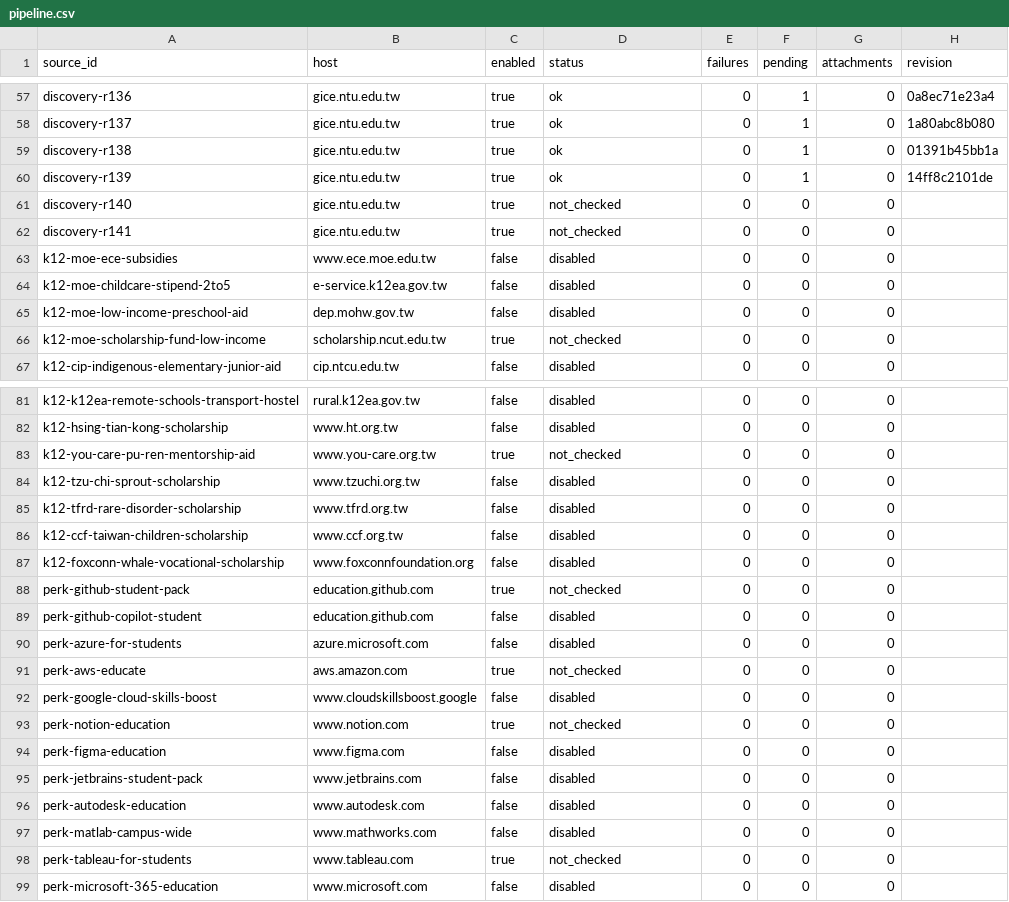
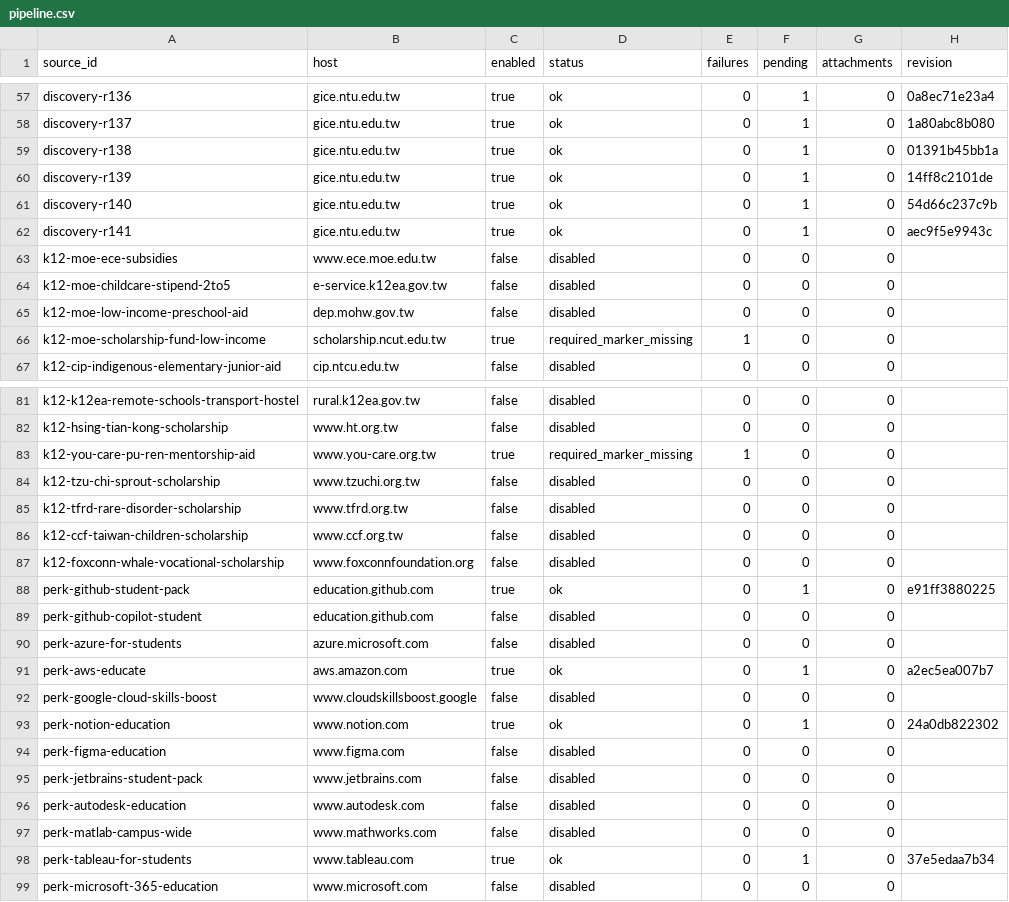
Before and after one commit to matt-ye/opengsa, a CSV file: status/pipeline.csv, drawn as a sheet; only a part is shown, gaps mark what is left out; the diff covers the shown part only.

```diff
--- a/status/pipeline.csv
+++ b/status/pipeline.csv
@@ -60,4 +60,4 @@ discovery-r138,gice.ntu.edu.tw,true,ok,0,1,0,01391b45bb1a
 discovery-r139,gice.ntu.edu.tw,true,ok,0,1,0,14ff8c2101de
-discovery-r140,gice.ntu.edu.tw,true,not_checked,0,0,0,
-discovery-r141,gice.ntu.edu.tw,true,not_checked,0,0,0,
+discovery-r140,gice.ntu.edu.tw,true,ok,0,1,0,54d66c237c9b
+discovery-r141,gice.ntu.edu.tw,true,ok,0,1,0,aec9f5e9943c
 k12-moe-ece-subsidies,www.ece.moe.edu.tw,false,disabled,0,0,0,
@@ -65,3 +65,3 @@ k12-moe-childcare-stipend-2to5,e-service.k12ea.gov.tw,false,disabled,0,0,0,
 k12-moe-low-income-preschool-aid,dep.mohw.gov.tw,false,disabled,0,0,0,
-k12-moe-scholarship-fund-low-income,scholarship.ncut.edu.tw,true,not_checked,0,0,0,
+k12-moe-scholarship-fund-low-income,scholarship.ncut.edu.tw,true,required_marker_missing,1,0,0,
 k12-cip-indigenous-elementary-junior-aid,cip.ntcu.edu.tw,false,disabled,0,0,0,
@@ -82,3 +82,3 @@ k12-k12ea-remote-schools-transport-hostel,rural.k12ea.gov.tw,false,disabled,0,0,
 k12-hsing-tian-kong-scholarship,www.ht.org.tw,false,disabled,0,0,0,
-k12-you-care-pu-ren-mentorship-aid,www.you-care.org.tw,true,not_checked,0,0,0,
+k12-you-care-pu-ren-mentorship-aid,www.you-care.org.tw,true,required_marker_missing,1,0,0,
 k12-tzu-chi-sprout-scholarship,www.tzuchi.org.tw,false,disabled,0,0,0,
@@ -87,8 +87,8 @@ k12-ccf-taiwan-children-scholarship,www.ccf.org.tw,false,disabled,0,0,0,
 k12-foxconn-whale-vocational-scholarship,www.foxconnfoundation.org,false,disabled,0,0,0,
-perk-github-student-pack,education.github.com,true,not_checked,0,0,0,
+perk-github-student-pack,education.github.com,true,ok,0,1,0,e91ff3880225
 perk-github-copilot-student,education.github.com,false,disabled,0,0,0,
 perk-azure-for-students,azure.microsoft.com,false,disabled,0,0,0,
-perk-aws-educate,aws.amazon.com,true,not_checked,0,0,0,
+perk-aws-educate,aws.amazon.com,true,ok,0,1,0,a2ec5ea007b7
 perk-google-cloud-skills-boost,www.cloudskillsboost.google,false,disabled,0,0,0,
-perk-notion-education,www.notion.com,true,not_checked,0,0,0,
+perk-notion-education,www.notion.com,true,ok,0,1,0,24a0db822302
 perk-figma-education,www.figma.com,false,disabled,0,0,0,
@@ -97,3 +97,3 @@ perk-autodesk-education,www.autodesk.com,false,disabled,0,0,0,
 perk-matlab-campus-wide,www.mathworks.com,false,disabled,0,0,0,
-perk-tableau-for-students,www.tableau.com,true,not_checked,0,0,0,
+perk-tableau-for-students,www.tableau.com,true,ok,0,1,0,37e5edaa7b34
 perk-microsoft-365-education,www.microsoft.com,false,disabled,0,0,0,
```
Also changed, not shown: 25 edited cells elsewhere in this file, 1 other file.
